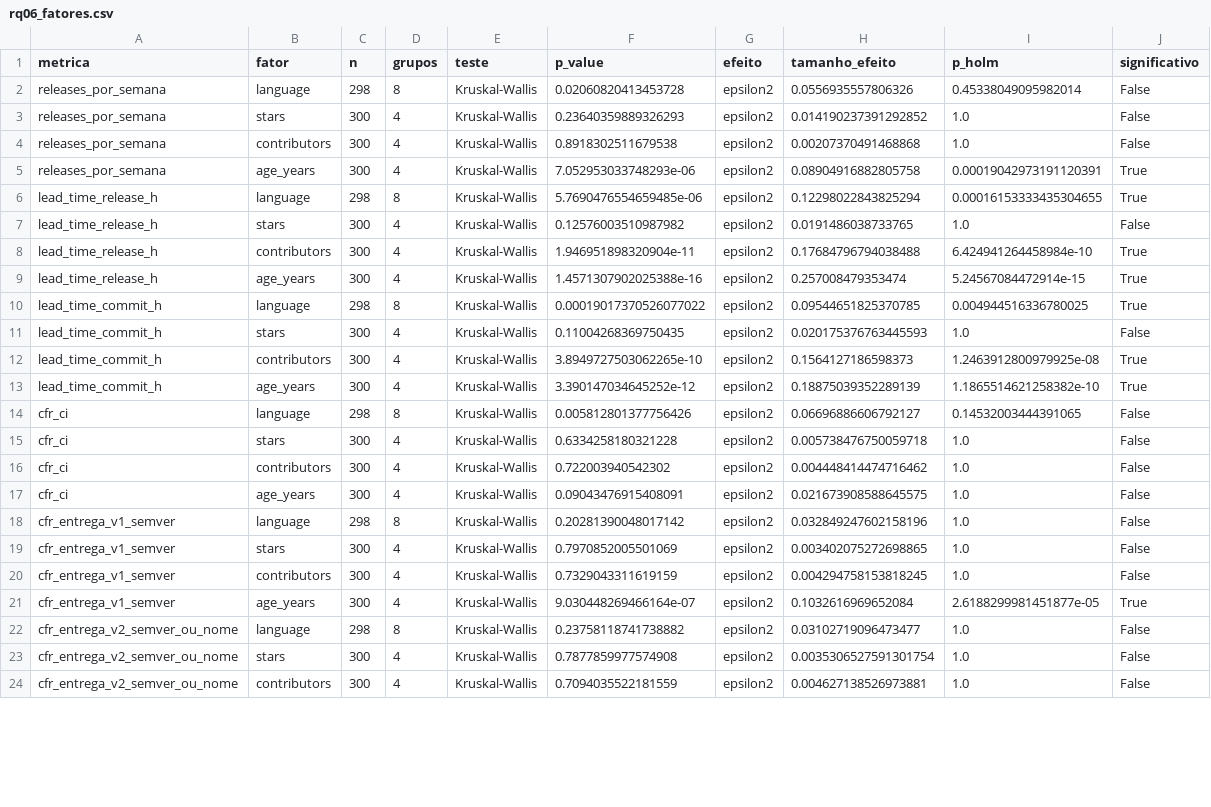
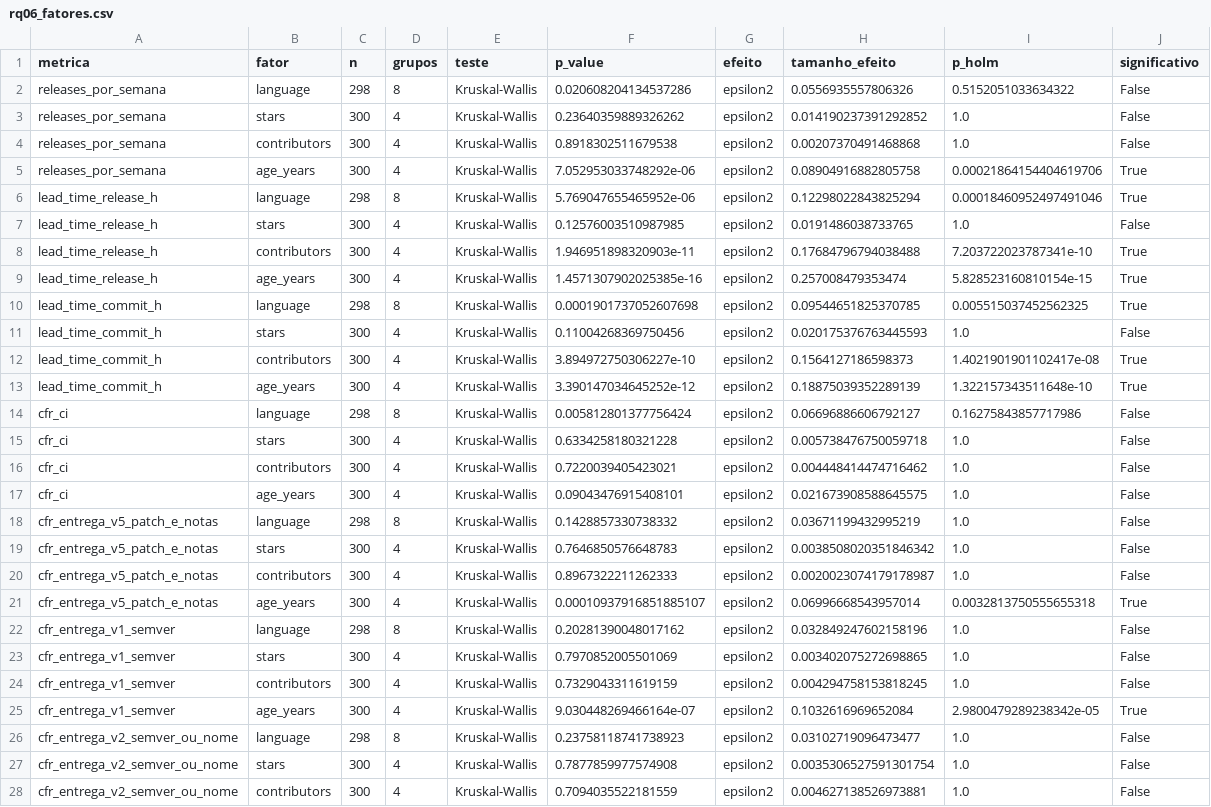
Before and after one commit to gabrielchagas13/lab-exp-de-software-turma-02-grupo-06, a CSV file: lab03/data/analise/rq06_fatores.csv, drawn as a sheet; only a part is shown; the diff covers the shown part only.

```diff
--- a/lab03/data/analise/rq06_fatores.csv
+++ b/lab03/data/analise/rq06_fatores.csv
@@ -1,23 +1,27 @@
 metrica,fator,n,grupos,teste,p_value,efeito,tamanho_efeito,p_holm,significativo
-releases_por_semana,language,298,8,Kruskal-Wallis,0.02060820413453728,epsilon2,0.0556935557806326,0.45338049095982014,False
-releases_por_semana,stars,300,4,Kruskal-Wallis,0.23640359889326293,epsilon2,0.014190237391292852,1.0,False
+releases_por_semana,language,298,8,Kruskal-Wallis,0.020608204134537286,epsilon2,0.0556935557806326,0.5152051033634322,False
+releases_por_semana,stars,300,4,Kruskal-Wallis,0.23640359889326262,epsilon2,0.014190237391292852,1.0,False
 releases_por_semana,contributors,300,4,Kruskal-Wallis,0.8918302511679538,epsilon2,0.00207370491468868,1.0,False
-releases_por_semana,age_years,300,4,Kruskal-Wallis,7.052953033748293e-06,epsilon2,0.08904916882805758,0.00019042973191120391,True
-lead_time_release_h,language,298,8,Kruskal-Wallis,5.7690476554659485e-06,epsilon2,0.12298022843825294,0.00016153333435304655,True
-lead_time_release_h,stars,300,4,Kruskal-Wallis,0.12576003510987982,epsilon2,0.0191486038733765,1.0,False
-lead_time_release_h,contributors,300,4,Kruskal-Wallis,1.946951898320904e-11,epsilon2,0.17684796794038488,6.424941264458984e-10,True
-lead_time_release_h,age_years,300,4,Kruskal-Wallis,1.4571307902025388e-16,epsilon2,0.257008479353474,5.24567084472914e-15,True
-lead_time_commit_h,language,298,8,Kruskal-Wallis,0.00019017370526077022,epsilon2,0.09544651825370785,0.004944516336780025,True
-lead_time_commit_h,stars,300,4,Kruskal-Wallis,0.11004268369750435,epsilon2,0.020175376763445593,1.0,False
-lead_time_commit_h,contributors,300,4,Kruskal-Wallis,3.8949727503062265e-10,epsilon2,0.1564127186598373,1.2463912800979925e-08,True
-lead_time_commit_h,age_years,300,4,Kruskal-Wallis,3.390147034645252e-12,epsilon2,0.18875039352289139,1.1865514621258382e-10,True
-cfr_ci,language,298,8,Kruskal-Wallis,0.005812801377756426,epsilon2,0.06696886606792127,0.14532003444391065,False
+releases_por_semana,age_years,300,4,Kruskal-Wallis,7.052953033748292e-06,epsilon2,0.08904916882805758,0.00021864154404619706,True
+lead_time_release_h,language,298,8,Kruskal-Wallis,5.769047655465952e-06,epsilon2,0.12298022843825294,0.00018460952497491046,True
+lead_time_release_h,stars,300,4,Kruskal-Wallis,0.12576003510987985,epsilon2,0.0191486038733765,1.0,False
+lead_time_release_h,contributors,300,4,Kruskal-Wallis,1.946951898320903e-11,epsilon2,0.17684796794038488,7.203722023787341e-10,True
+lead_time_release_h,age_years,300,4,Kruskal-Wallis,1.4571307902025385e-16,epsilon2,0.257008479353474,5.828523160810154e-15,True
+lead_time_commit_h,language,298,8,Kruskal-Wallis,0.0001901737052607698,epsilon2,0.09544651825370785,0.005515037452562325,True
+lead_time_commit_h,stars,300,4,Kruskal-Wallis,0.11004268369750456,epsilon2,0.020175376763445593,1.0,False
+lead_time_commit_h,contributors,300,4,Kruskal-Wallis,3.894972750306227e-10,epsilon2,0.1564127186598373,1.4021901901102417e-08,True
+lead_time_commit_h,age_years,300,4,Kruskal-Wallis,3.390147034645252e-12,epsilon2,0.18875039352289139,1.322157343511648e-10,True
+cfr_ci,language,298,8,Kruskal-Wallis,0.005812801377756424,epsilon2,0.06696886606792127,0.16275843857717986,False
 cfr_ci,stars,300,4,Kruskal-Wallis,0.6334258180321228,epsilon2,0.005738476750059718,1.0,False
-cfr_ci,contributors,300,4,Kruskal-Wallis,0.722003940542302,epsilon2,0.004448414474716462,1.0,False
-cfr_ci,age_years,300,4,Kruskal-Wallis,0.09043476915408091,epsilon2,0.021673908588645575,1.0,False
-cfr_entrega_v1_semver,language,298,8,Kruskal-Wallis,0.20281390048017142,epsilon2,0.032849247602158196,1.0,False
+cfr_ci,contributors,300,4,Kruskal-Wallis,0.7220039405423021,epsilon2,0.004448414474716462,1.0,False
+cfr_ci,age_years,300,4,Kruskal-Wallis,0.09043476915408101,epsilon2,0.021673908588645575,1.0,False
+cfr_entrega_v5_patch_e_notas,language,298,8,Kruskal-Wallis,0.1428857330738332,epsilon2,0.03671199432995219,1.0,False
+cfr_entrega_v5_patch_e_notas,stars,300,4,Kruskal-Wallis,0.7646850576648783,epsilon2,0.0038508020351846342,1.0,False
+cfr_entrega_v5_patch_e_notas,contributors,300,4,Kruskal-Wallis,0.8967322211262333,epsilon2,0.0020023074179178987,1.0,False
+cfr_entrega_v5_patch_e_notas,age_years,300,4,Kruskal-Wallis,0.00010937916851885107,epsilon2,0.06996668543957014,0.0032813750555655318,True
+cfr_entrega_v1_semver,language,298,8,Kruskal-Wallis,0.20281390048017162,epsilon2,0.032849247602158196,1.0,False
 cfr_entrega_v1_semver,stars,300,4,Kruskal-Wallis,0.7970852005501069,epsilon2,0.003402075272698865,1.0,False
 cfr_entrega_v1_semver,contributors,300,4,Kruskal-Wallis,0.7329043311619159,epsilon2,0.004294758153818245,1.0,False
-cfr_entrega_v1_semver,age_years,300,4,Kruskal-Wallis,9.030448269466164e-07,epsilon2,0.1032616969652084,2.6188299981451877e-05,True
-cfr_entrega_v2_semver_ou_nome,language,298,8,Kruskal-Wallis,0.23758118741738882,epsilon2,0.03102719096473477,1.0,False
+cfr_entrega_v1_semver,age_years,300,4,Kruskal-Wallis,9.030448269466164e-07,epsilon2,0.1032616969652084,2.9800479289238342e-05,True
+cfr_entrega_v2_semver_ou_nome,language,298,8,Kruskal-Wallis,0.23758118741738923,epsilon2,0.03102719096473477,1.0,False
 cfr_entrega_v2_semver_ou_nome,stars,300,4,Kruskal-Wallis,0.7877859977574908,epsilon2,0.0035306527591301754,1.0,False
```
Also changed, not shown: 15 edited cells elsewhere in this file, lab03/data/analise/rq01_rq04_descritivas.csv, lab03/data/analise/rq07_classificacoes.csv, 50 other files.
